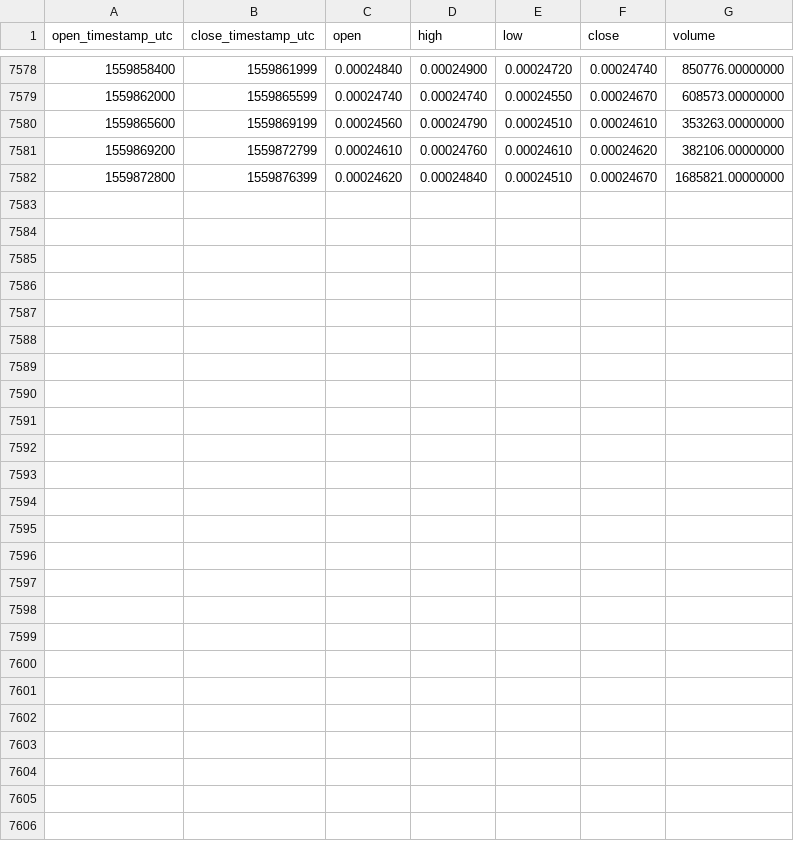
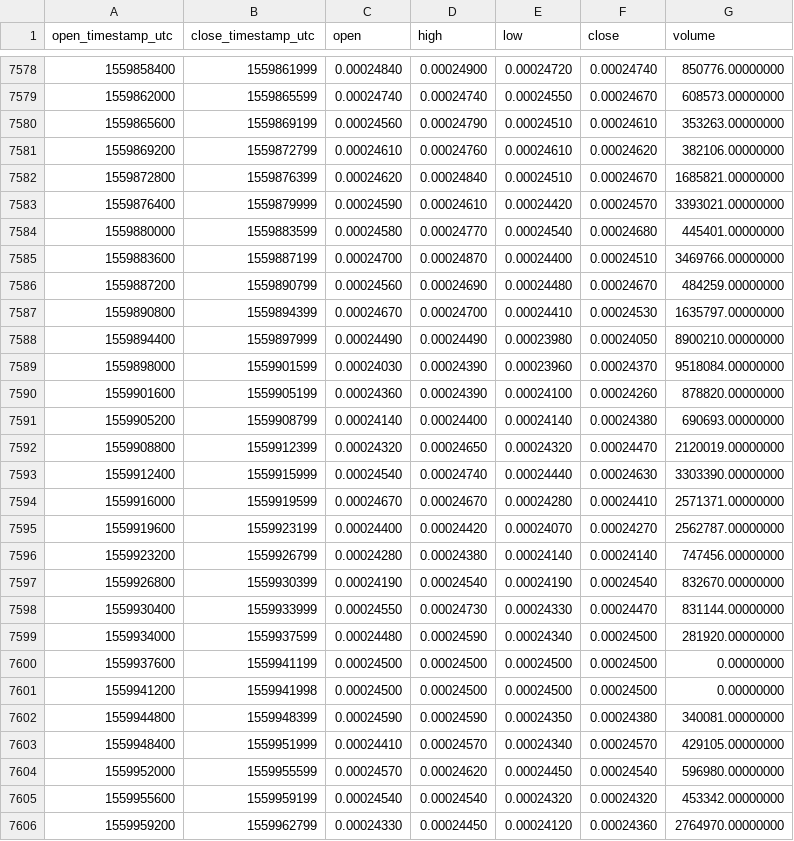
Before and after one commit to cryptobigbro/binance-VETBNB, a CSV file: binance-VETBNB-1h.csv, drawn as a sheet; only a part is shown, gaps mark what is left out; the diff names each change by its address in the sheet, - before the commit and + after, or states it on an @@ line.

Commit message:
Update OHLCV data.

```diff
--- a/binance-VETBNB-1h.csv
+++ b/binance-VETBNB-1h.csv
+row 7583: 1559876400 | 1559879999 | 0.00024590 | 0.00024610 | 0.00024420 | 0.00024570 | 3393021.00000000
+row 7584: 1559880000 | 1559883599 | 0.00024580 | 0.00024770 | 0.00024540 | 0.00024680 | 445401.00000000
+row 7585: 1559883600 | 1559887199 | 0.00024700 | 0.00024870 | 0.00024400 | 0.00024510 | 3469766.00000000
+row 7586: 1559887200 | 1559890799 | 0.00024560 | 0.00024690 | 0.00024480 | 0.00024670 | 484259.00000000
+row 7587: 1559890800 | 1559894399 | 0.00024670 | 0.00024700 | 0.00024410 | 0.00024530 | 1635797.00000000
+row 7588: 1559894400 | 1559897999 | 0.00024490 | 0.00024490 | 0.00023980 | 0.00024050 | 8900210.00000000
+row 7589: 1559898000 | 1559901599 | 0.00024030 | 0.00024390 | 0.00023960 | 0.00024370 | 9518084.00000000
+row 7590: 1559901600 | 1559905199 | 0.00024360 | 0.00024390 | 0.00024100 | 0.00024260 | 878820.00000000
+row 7591: 1559905200 | 1559908799 | 0.00024140 | 0.00024400 | 0.00024140 | 0.00024380 | 690693.00000000
+row 7592: 1559908800 | 1559912399 | 0.00024320 | 0.00024650 | 0.00024320 | 0.00024470 | 2120019.00000000
+row 7593: 1559912400 | 1559915999 | 0.00024540 | 0.00024740 | 0.00024440 | 0.00024630 | 3303390.00000000
+row 7594: 1559916000 | 1559919599 | 0.00024670 | 0.00024670 | 0.00024280 | 0.00024410 | 2571371.00000000
+row 7595: 1559919600 | 1559923199 | 0.00024400 | 0.00024420 | 0.00024070 | 0.00024270 | 2562787.00000000
+row 7596: 1559923200 | 1559926799 | 0.00024280 | 0.00024380 | 0.00024140 | 0.00024140 | 747456.00000000
+row 7597: 1559926800 | 1559930399 | 0.00024190 | 0.00024540 | 0.00024190 | 0.00024540 | 832670.00000000
+row 7598: 1559930400 | 1559933999 | 0.00024550 | 0.00024730 | 0.00024330 | 0.00024470 | 831144.00000000
+row 7599: 1559934000 | 1559937599 | 0.00024480 | 0.00024590 | 0.00024340 | 0.00024500 | 281920.00000000
+row 7600: 1559937600 | 1559941199 | 0.00024500 | 0.00024500 | 0.00024500 | 0.00024500 | 0.00000000
+row 7601: 1559941200 | 1559941998 | 0.00024500 | 0.00024500 | 0.00024500 | 0.00024500 | 0.00000000
+row 7602: 1559944800 | 1559948399 | 0.00024590 | 0.00024590 | 0.00024350 | 0.00024380 | 340081.00000000
+row 7603: 1559948400 | 1559951999 | 0.00024410 | 0.00024570 | 0.00024340 | 0.00024570 | 429105.00000000
+row 7604: 1559952000 | 1559955599 | 0.00024570 | 0.00024620 | 0.00024450 | 0.00024540 | 596980.00000000
+row 7605: 1559955600 | 1559959199 | 0.00024540 | 0.00024540 | 0.00024320 | 0.00024320 | 453342.00000000
+row 7606: 1559959200 | 1559962799 | 0.00024330 | 0.00024450 | 0.00024120 | 0.00024360 | 2764970.00000000
```
Also changed, not shown: binance-VETBNB-1d.csv.
